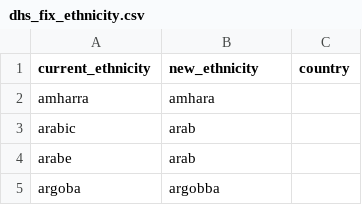
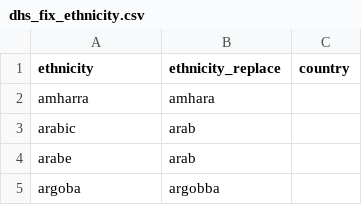
Before and after one commit to global-education-monitoring-report/wide2020, a CSV file: auxiliary_data/cleaning/dhs_fix_ethnicity.csv, drawn as a sheet; only a part is shown.

Commit message:
Rename vars dhs_fix_ethnicity.csv, dhs_fix_region.csv, and dhs_fix_religion.csv

```diff
--- a/auxiliary_data/cleaning/dhs_fix_ethnicity.csv
+++ b/auxiliary_data/cleaning/dhs_fix_ethnicity.csv
@@ -1,2 +1,2 @@
-current_ethnicity,new_ethnicity,country
+ethnicity,ethnicity_replace,country
 amharra,amhara,
```
Also changed, not shown: auxiliary_data/cleaning/dhs_fix_region.csv, auxiliary_data/cleaning/dhs_fix_religion.csv.
